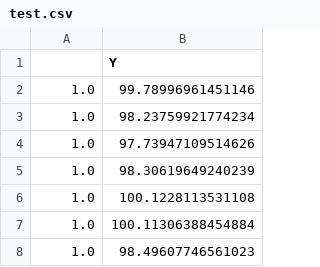
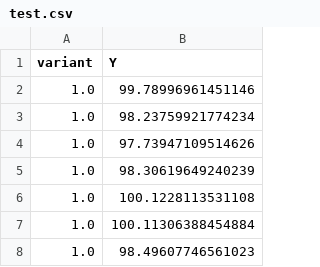
Before and after one commit to willskemp/appaa, a CSV file: appaa/data/test.csv, drawn as a sheet; only a part is shown.

```diff
--- a/appaa/data/test.csv
+++ b/appaa/data/test.csv
@@ -1,2 +1,2 @@
-,Y
+variant,Y
 1.0,99.78996961451146
```
Also changed, not shown: 3 other files.
